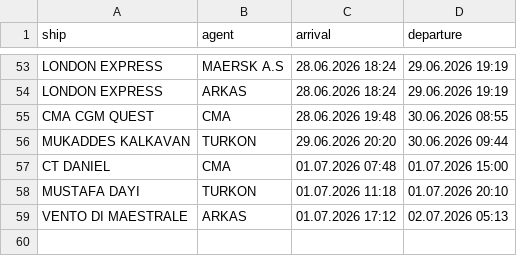
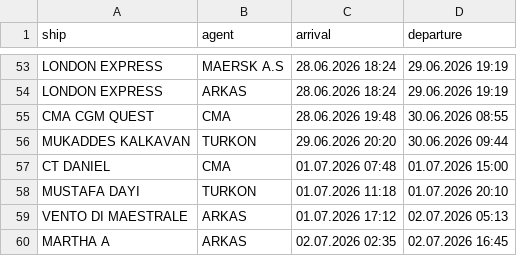
Before and after one commit to biodread35/GemiTakip, a CSV file: data/departures.csv, drawn as a sheet; only a part is shown, gaps mark what is left out.

```diff
--- a/data/departures.csv
+++ b/data/departures.csv
@@ -59 +59,2 @@ MUSTAFA DAYI,TURKON,01.07.2026 11:18,01.07.2026 20:10
 VENTO DI MAESTRALE,ARKAS,01.07.2026 17:12,02.07.2026 05:13
+MARTHA A,ARKAS,02.07.2026 02:35,02.07.2026 16:45
```
